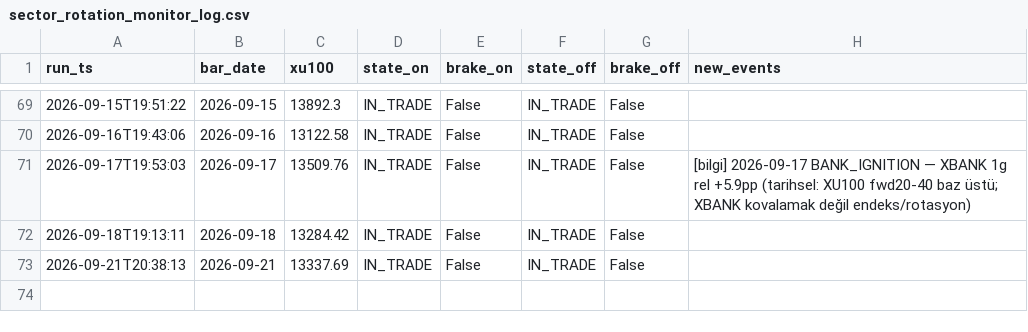
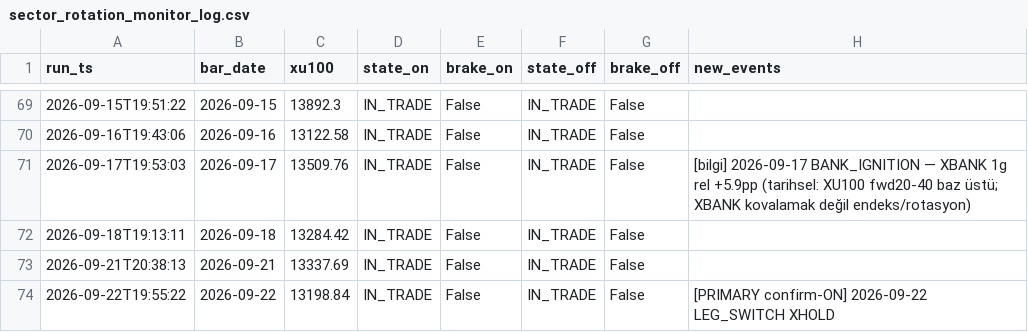
Before and after one commit to aalpkk/nox-project, a CSV file: output/sector_rotation_monitor_log.csv, drawn as a sheet; only a part is shown, gaps mark what is left out; the diff names each change by its address in the sheet, - before the commit and + after, or states it on an @@ line.

```diff
--- a/output/sector_rotation_monitor_log.csv
+++ b/output/sector_rotation_monitor_log.csv
+row 74: 2026-09-22T19:55:22 | 2026-09-22 | 13198.84 | IN_TRADE | False | IN_TRADE | False | [PRIMARY confirm-ON] 2026-09-22 LEG_SWITCH XHOLD
```
Also changed, not shown: 1 other file.
